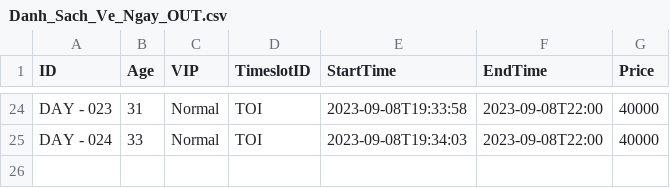
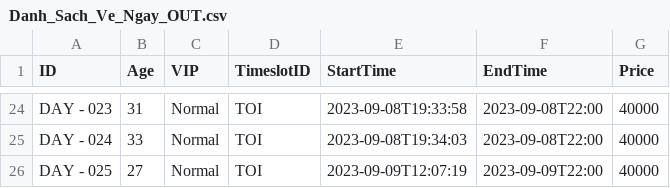
Before and after one commit to dungnguyen-kma/Java06_Team1_DoAn, a CSV file: Danh_Sach_Ve_Ngay_OUT.csv, drawn as a sheet; only a part is shown, gaps mark what is left out.

```diff
--- a/Danh_Sach_Ve_Ngay_OUT.csv
+++ b/Danh_Sach_Ve_Ngay_OUT.csv
@@ -25 +25,2 @@ DAY - 023,31,Normal,TOI,2023-09-08T19:33:58,2023-09-08T22:00,40000
 DAY - 024,33,Normal,TOI,2023-09-08T19:34:03,2023-09-08T22:00,40000
+DAY - 025,27,Normal,TOI,2023-09-09T12:07:19,2023-09-09T22:00,40000
```
Also changed, not shown: 24 other files.
